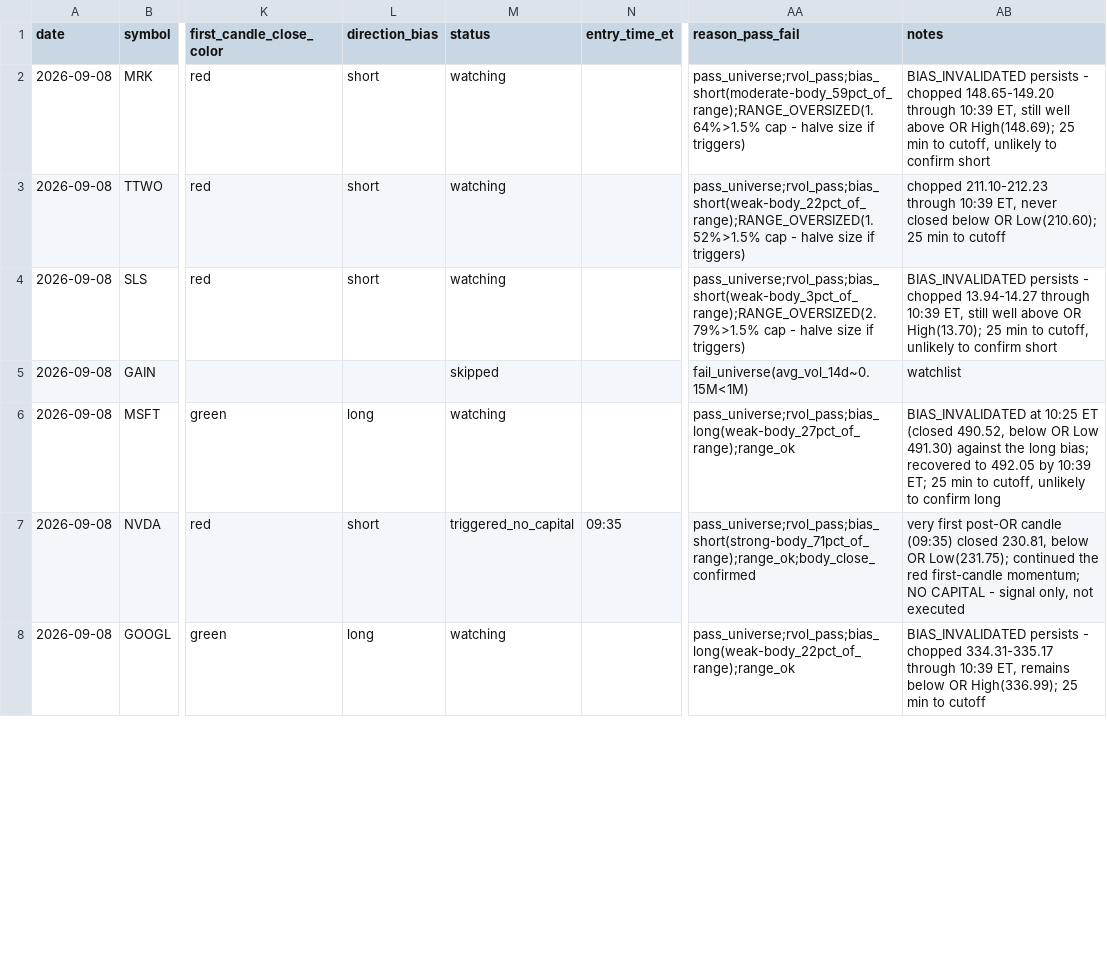
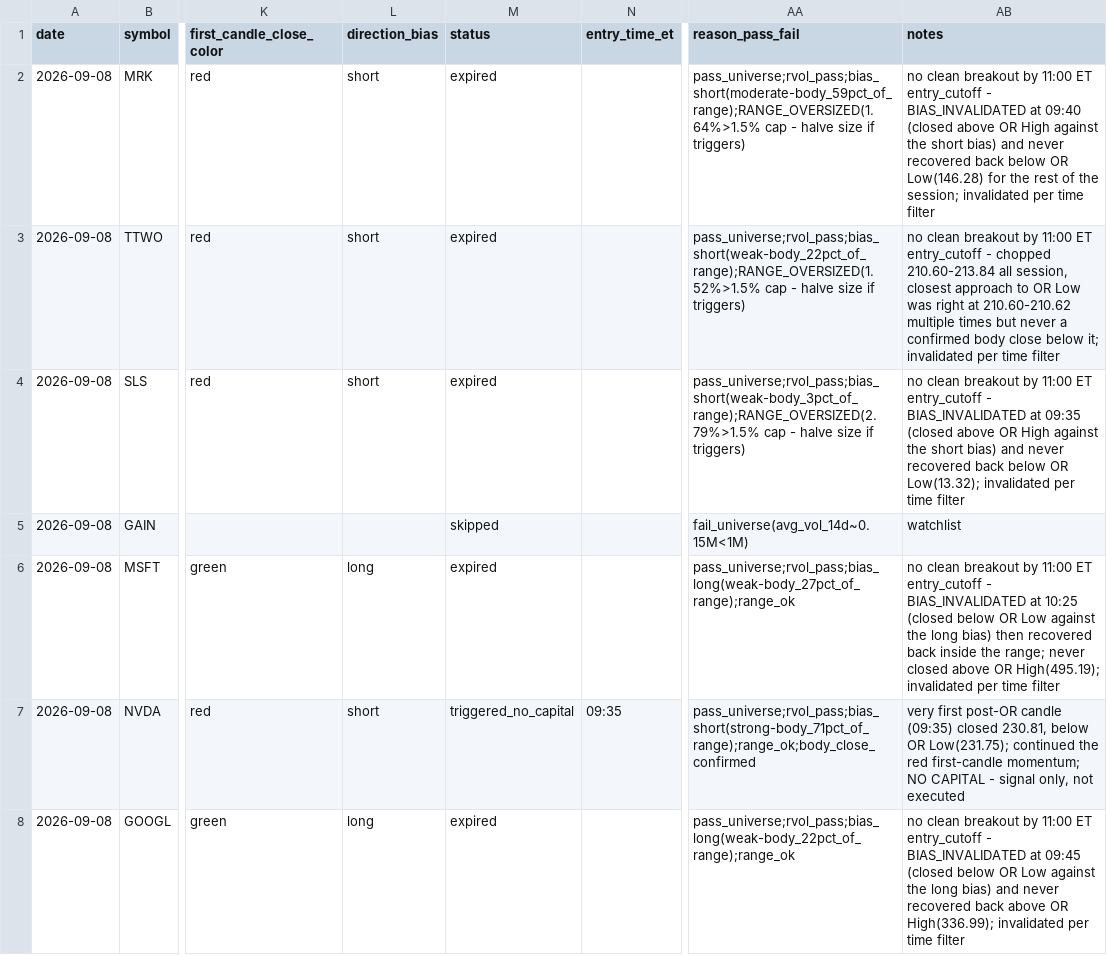
Before and after one commit to ssb0004-byte/trading, a CSV file: logs/trades/2026-09-08.csv, drawn as a sheet; only a part is shown, gaps mark what is left out; the diff covers the shown part only; the diff names each change by its address in the sheet, - before the commit and + after, or states it on an @@ line.

```diff
--- a/logs/trades/2026-09-08.csv
+++ b/logs/trades/2026-09-08.csv
-M2:M4 (status): watching
+M2:M4 (status): expired
-AB2 (notes): BIAS_INVALIDATED persists - chopped 148.65-149.20 through 10:39 ET, still well above OR High(148.69); 25 min to cutoff, unlikely to confirm short
+AB2 (notes): no clean breakout by 11:00 ET entry_cutoff - BIAS_INVALIDATED at 09:40 (closed above OR High against the short bias) and never recovered back below OR Low(146.28) for the rest of the session; invalidated per time filter
-AB3 (notes): chopped 211.10-212.23 through 10:39 ET, never closed below OR Low(210.60); 25 min to cutoff
+AB3 (notes): no clean breakout by 11:00 ET entry_cutoff - chopped 210.60-213.84 all session, closest approach to OR Low was right at 210.60-210.62 multiple times but never a confirmed body close below it; invalidated per time filter
-AB4 (notes): BIAS_INVALIDATED persists - chopped 13.94-14.27 through 10:39 ET, still well above OR High(13.70); 25 min to cutoff, unlikely to confirm short
+AB4 (notes): no clean breakout by 11:00 ET entry_cutoff - BIAS_INVALIDATED at 09:35 (closed above OR High against the short bias) and never recovered back below OR Low(13.32); invalidated per time filter
-M6 (status): watching
+M6 (status): expired
-AB6 (notes): BIAS_INVALIDATED at 10:25 ET (closed 490.52, below OR Low 491.30) against the long bias; recovered to 492.05 by 10:39 ET; 25 min to cutoff, unlikely to confirm long
+AB6 (notes): no clean breakout by 11:00 ET entry_cutoff - BIAS_INVALIDATED at 10:25 (closed below OR Low against the long bias) then recovered back inside the range; never closed above OR High(495.19); invalidated per time filter
-M8 (status): watching
+M8 (status): expired
-AB8 (notes): BIAS_INVALIDATED persists - chopped 334.31-335.17 through 10:39 ET, remains below OR High(336.99); 25 min to cutoff
+AB8 (notes): no clean breakout by 11:00 ET entry_cutoff - BIAS_INVALIDATED at 09:45 (closed below OR Low against the long bias) and never recovered back above OR High(336.99); invalidated per time filter
```
Also changed, not shown: 18 edited cells elsewhere in this file.
